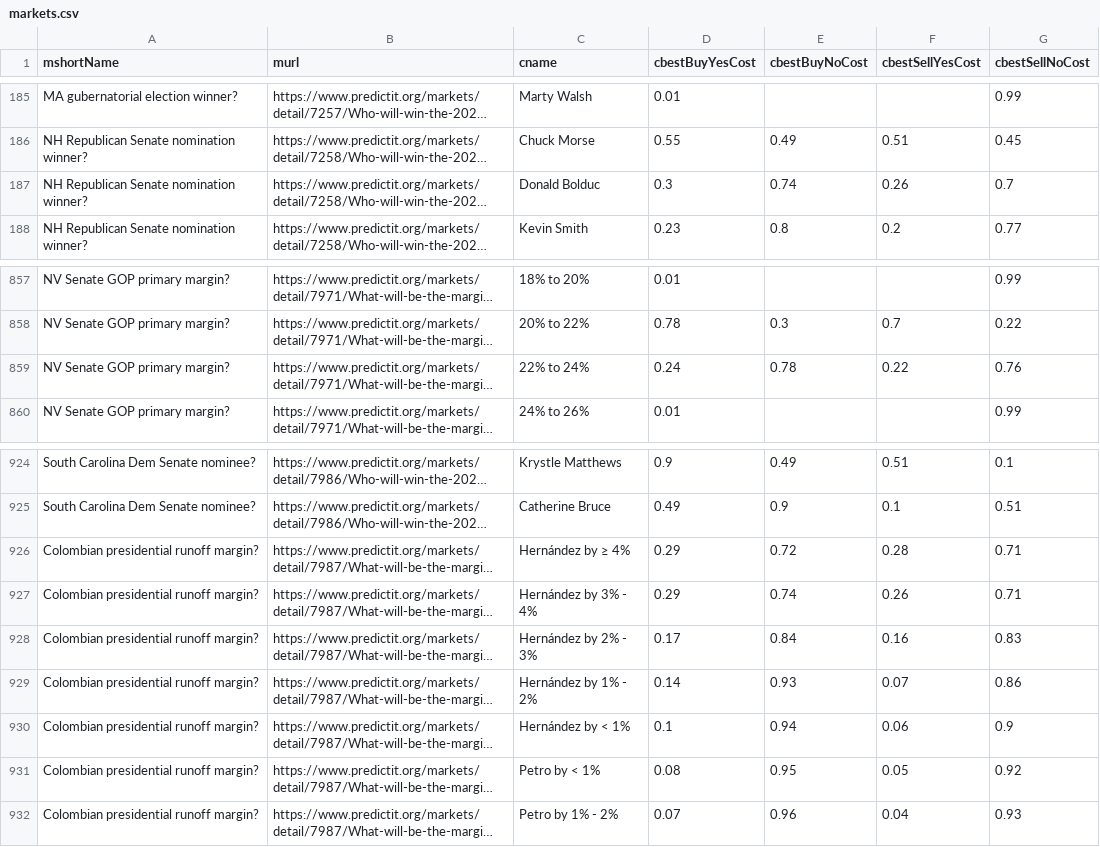
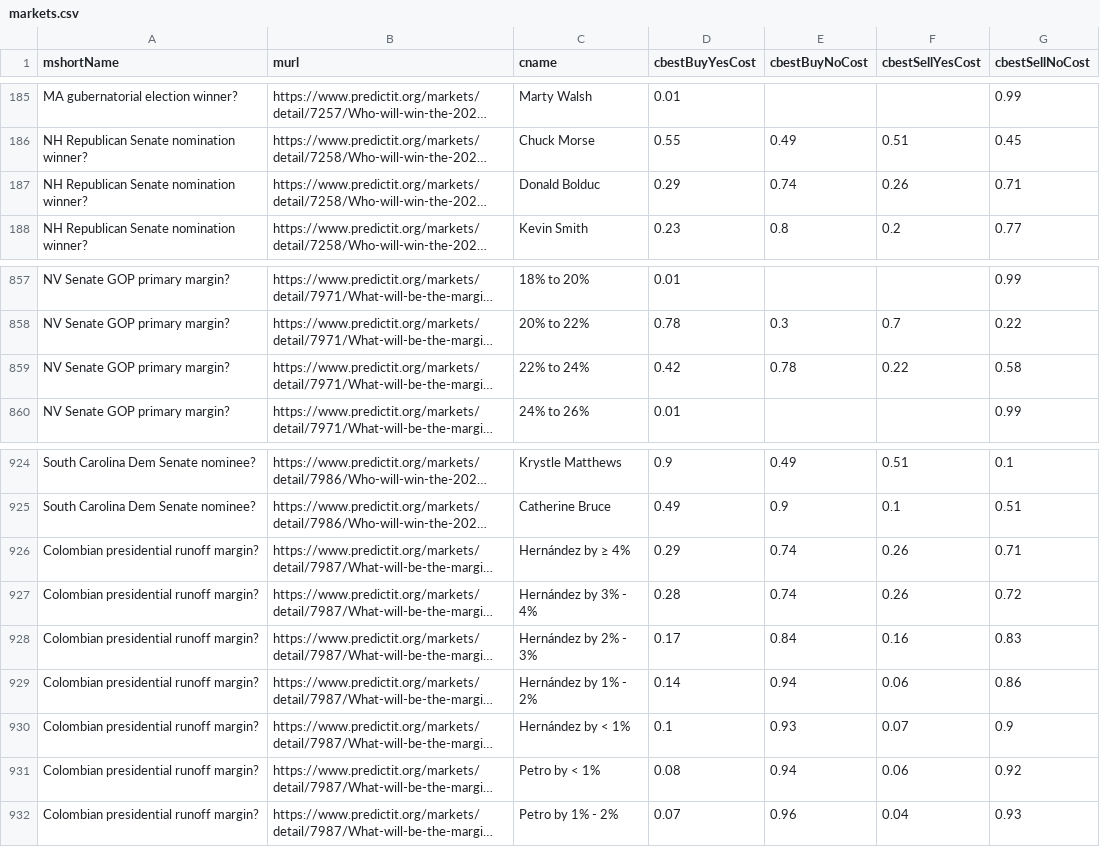
Before and after one commit to dcadata/predictit-arbitrage, a CSV file: data/markets.csv, drawn as a sheet; only a part is shown, gaps mark what is left out; long unchanged cells end in …; the diff names each change by its address in the sheet, - before the commit and + after, or states it on an @@ line.

```diff
--- a/data/markets.csv
+++ b/data/markets.csv
-D187 (cbestBuyYesCost): 0.3
+D187 (cbestBuyYesCost): 0.29
-G187 (cbestSellNoCost): 0.7
+G187 (cbestSellNoCost): 0.71
-D859 (cbestBuyYesCost): 0.24
+D859 (cbestBuyYesCost): 0.42
-G859 (cbestSellNoCost): 0.76
+G859 (cbestSellNoCost): 0.58
-E926 (cbestBuyNoCost): 0.72
+E926 (cbestBuyNoCost): 0.74
-F926 (cbestSellYesCost): 0.28
+F926 (cbestSellYesCost): 0.26
-D927 (cbestBuyYesCost): 0.29
+D927 (cbestBuyYesCost): 0.28
-G927 (cbestSellNoCost): 0.71
+G927 (cbestSellNoCost): 0.72
-E929 (cbestBuyNoCost): 0.93
+E929 (cbestBuyNoCost): 0.94
-F929 (cbestSellYesCost): 0.07
+F929 (cbestSellYesCost): 0.06
-E930 (cbestBuyNoCost): 0.94
+E930 (cbestBuyNoCost): 0.93
-F930 (cbestSellYesCost): 0.06
+F930 (cbestSellYesCost): 0.07
-E931 (cbestBuyNoCost): 0.95
+E931 (cbestBuyNoCost): 0.94
-F931 (cbestSellYesCost): 0.05
+F931 (cbestSellYesCost): 0.06
```
Also changed, not shown: 2 other files.
